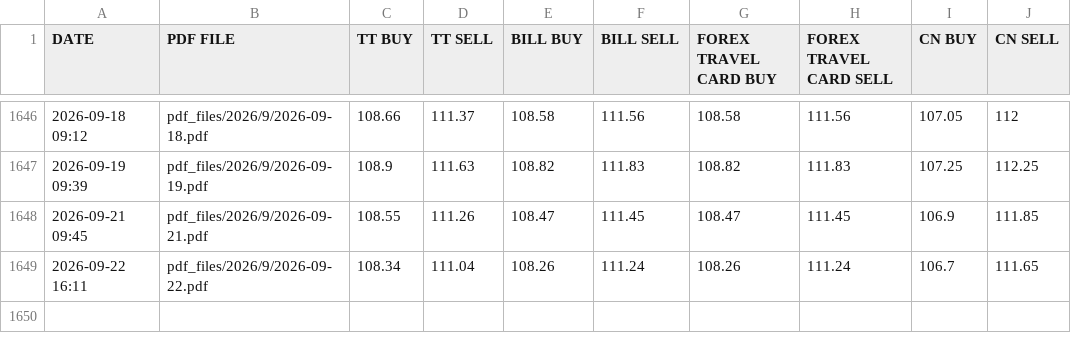
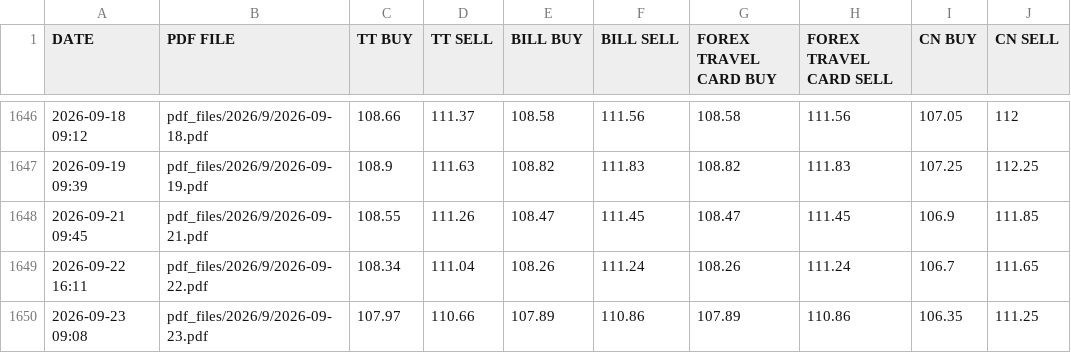
Before and after one commit to passingthrulife/personal_tax_filing, a CSV file: csv_files/SBI_REFERENCE_RATES_EUR.csv, drawn as a sheet; only a part is shown, gaps mark what is left out.

```diff
--- a/csv_files/SBI_REFERENCE_RATES_EUR.csv
+++ b/csv_files/SBI_REFERENCE_RATES_EUR.csv
@@ -1649 +1649,2 @@ DATE,PDF FILE,TT BUY,TT SELL,BILL BUY,BILL SELL,FOREX TRAVEL CARD BUY,FOREX TRAV
 2026-09-22 16:11,pdf_files/2026/9/2026-09-22.pdf,108.34,111.04,108.26,111.24,108.26,111.24,106.7,111.65
+2026-09-23 09:08,pdf_files/2026/9/2026-09-23.pdf,107.97,110.66,107.89,110.86,107.89,110.86,106.35,111.25
```
Also changed, not shown: csv_files/SBI_REFERENCE_RATES_BHD.csv, csv_files/SBI_REFERENCE_RATES_CHF.csv, 28 other files.
